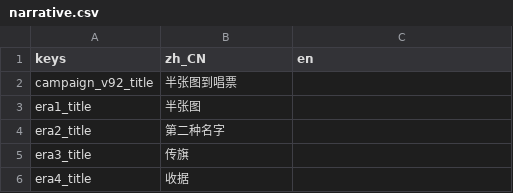
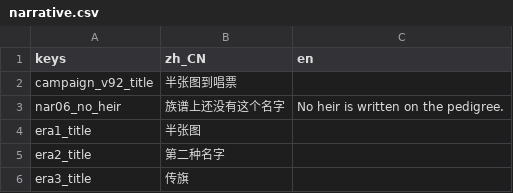
Before and after one commit to wuyongjia666-droid/CenturyKnights, a CSV file: project/data/locale/narrative.csv, drawn as a sheet; only a part is shown; the shorter side is filled out with more unchanged rows; the diff names each change by its address in the sheet, - before the commit and + after, or states it on an @@ line.

```diff
--- a/project/data/locale/narrative.csv
+++ b/project/data/locale/narrative.csv
+row 3: nar06_no_heir | 族谱上还没有这个名字 | No heir is written on the pedigree.
```
Also changed, not shown: 22 other files.
